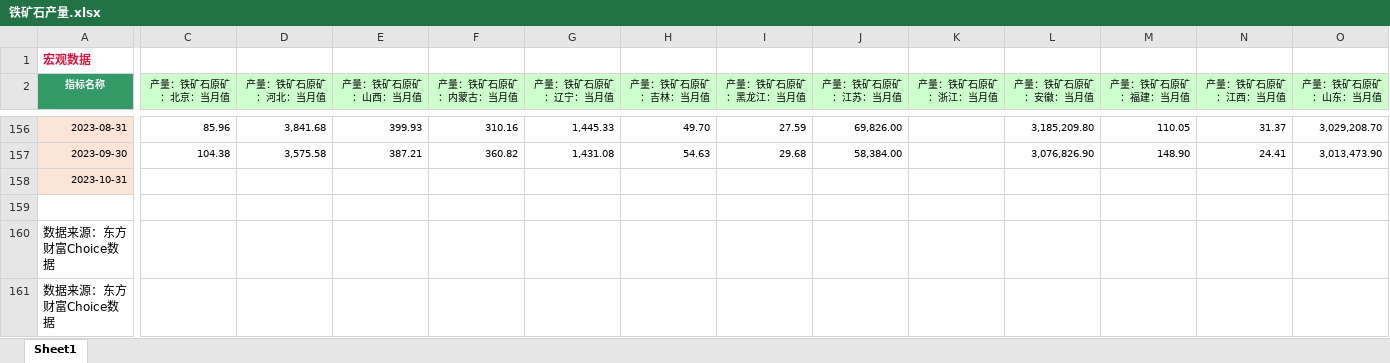
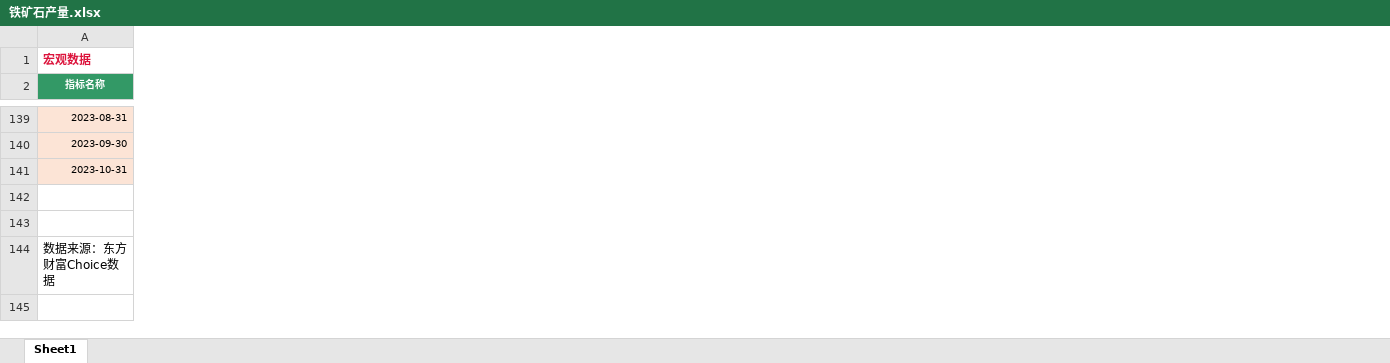
Before and after one commit to Howard-66/futures_nexus, an Excel workbook: steel/data/up-stream/铁矿石/铁矿石产量.xlsx, sheet Sheet1, drawn as a sheet; only a part is shown, gaps mark what is left out; values as stored, in another font and other column widths than the file's, no borders; removed rows and columns are numbered as before the commit, all else as after; rows hold the shown columns only; the diff covers the shown part only; the diff names each change by its address in the sheet, - before the commit and + after, or states it on an @@ line.

```diff
--- a/steel/data/up-stream/铁矿石/铁矿石产量.xlsx (sheet Sheet1)
+++ b/steel/data/up-stream/铁矿石/铁矿石产量.xlsx (sheet Sheet1)
-column C (产量：铁矿石原矿：北京：当月值), rows 156-157: 85.96 | 104.38
-column D (产量：铁矿石原矿：河北：当月值), rows 156-157: 3,841.68 | 3,575.58
-column E (产量：铁矿石原矿：山西：当月值), rows 156-157: 399.93 | 387.21
-column F (产量：铁矿石原矿：内蒙古：当月值), rows 156-157: 310.16 | 360.82
-column G (产量：铁矿石原矿：辽宁：当月值), rows 156-157: 1,445.33 | 1,431.08
-column H (产量：铁矿石原矿：吉林：当月值), rows 156-157: 49.70 | 54.63
-column I (产量：铁矿石原矿：黑龙江：当月值), rows 156-157: 27.59 | 29.68
-column J (产量：铁矿石原矿：江苏：当月值), rows 156-157: 69,826.00 | 58,384.00
-column K (产量：铁矿石原矿：浙江：当月值), empty
-column L (产量：铁矿石原矿：安徽：当月值), rows 156-157: 3,185,209.80 | 3,076,826.90
-column M (产量：铁矿石原矿：福建：当月值), rows 156-157: 110.05 | 148.90
-column N (产量：铁矿石原矿：江西：当月值), rows 156-157: 31.37 | 24.41
-column O (产量：铁矿石原矿：山东：当月值), rows 156-157: 3,029,208.70 | 3,013,473.90
+row 143: (empty)
-row 161: 数据来源：东方财富Choice数据
```
Also changed, not shown: 17 removed rows, 45 removed columns and 2 edited cells elsewhere in this sheet, formulas that keep their value, steel/data/mid-stream/螺纹钢/螺纹钢基差.xlsx, steel/data/mid-stream/螺纹钢/螺纹钢库存.xlsx, 22 other files.
